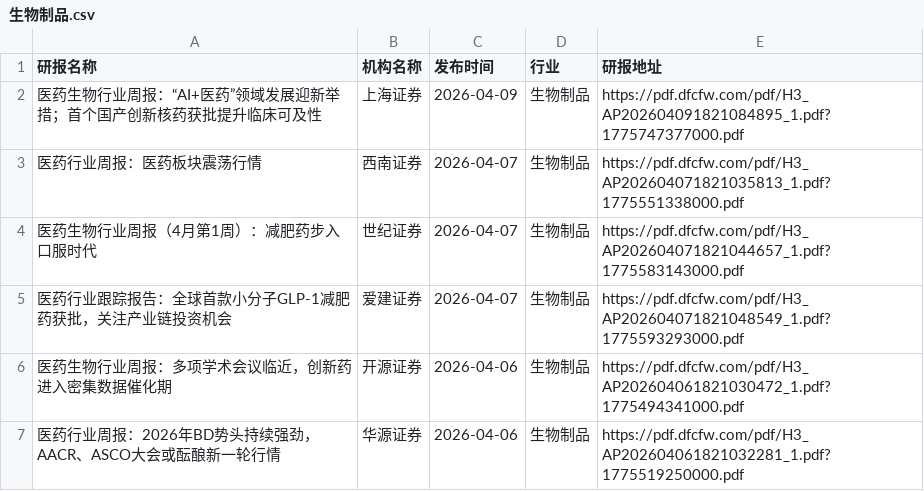
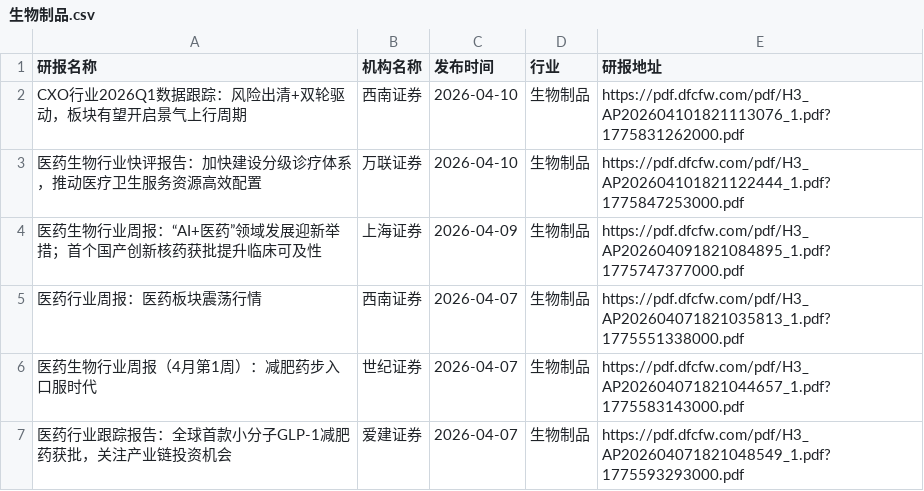
Before and after one commit to yueshandewu/dongcai_report, a CSV file: eastmoney/生物制品.csv, drawn as a sheet; only a part is shown; the shorter side is filled out with more unchanged rows.

```diff
--- a/eastmoney/生物制品.csv
+++ b/eastmoney/生物制品.csv
@@ -1,2 +1,4 @@
 研报名称,机构名称,发布时间,行业,研报地址
+CXO行业2026Q1数据跟踪：风险出清+双轮驱动，板块有望开启景气上行周期,西南证券,2026-04-10,生物制品,https://pdf.dfcfw.com/pdf/H3_AP202604101821113076_1.pdf?1775831262000.pdf
+医药生物行业快评报告：加快建设分级诊疗体系，推动医疗卫生服务资源高效配置,万联证券,2026-04-10,生物制品,https://pdf.dfcfw.com/pdf/H3_AP202604101821122444_1.pdf?1775847253000.pdf
 医药生物行业周报：“AI+医药”领域发展迎新举措；首个国产创新核药获批提升临床可及性,上海证券,2026-04-09,生物制品,https://pdf.dfcfw.com/pdf/H3_AP202604091821084895_1.pdf?1775747377000.pdf
```
Also changed, not shown: eastmoney/保险Ⅱ.csv, eastmoney/工程机械.csv, 24 other files.
